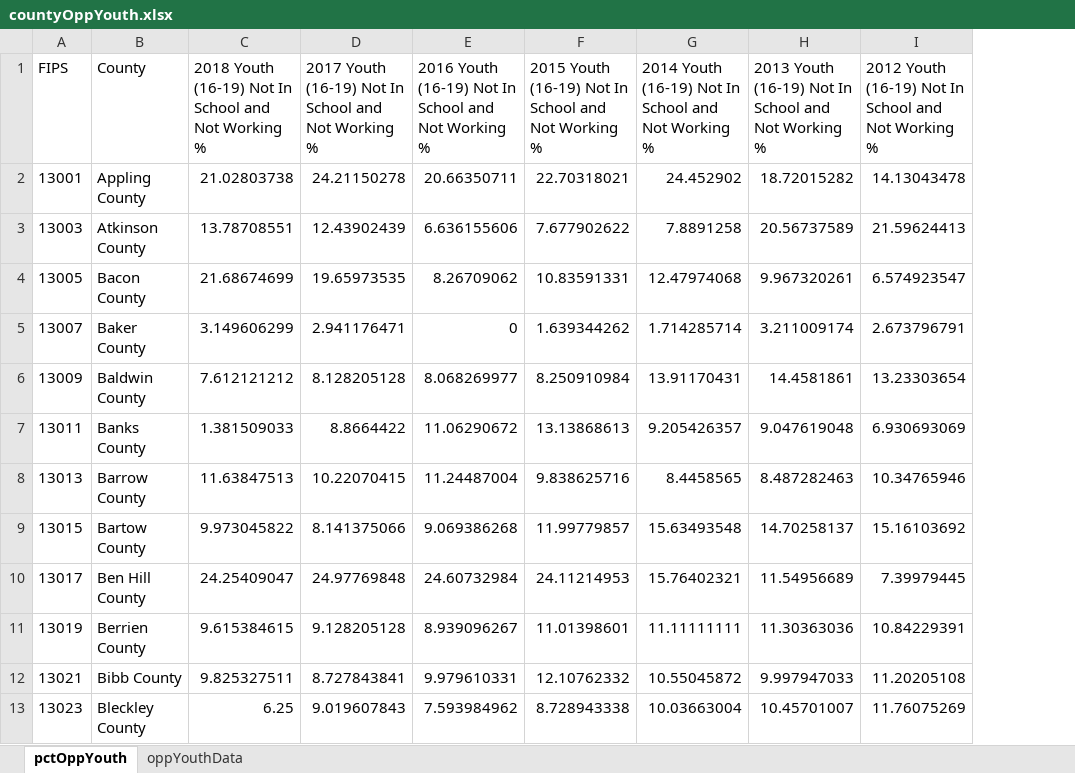
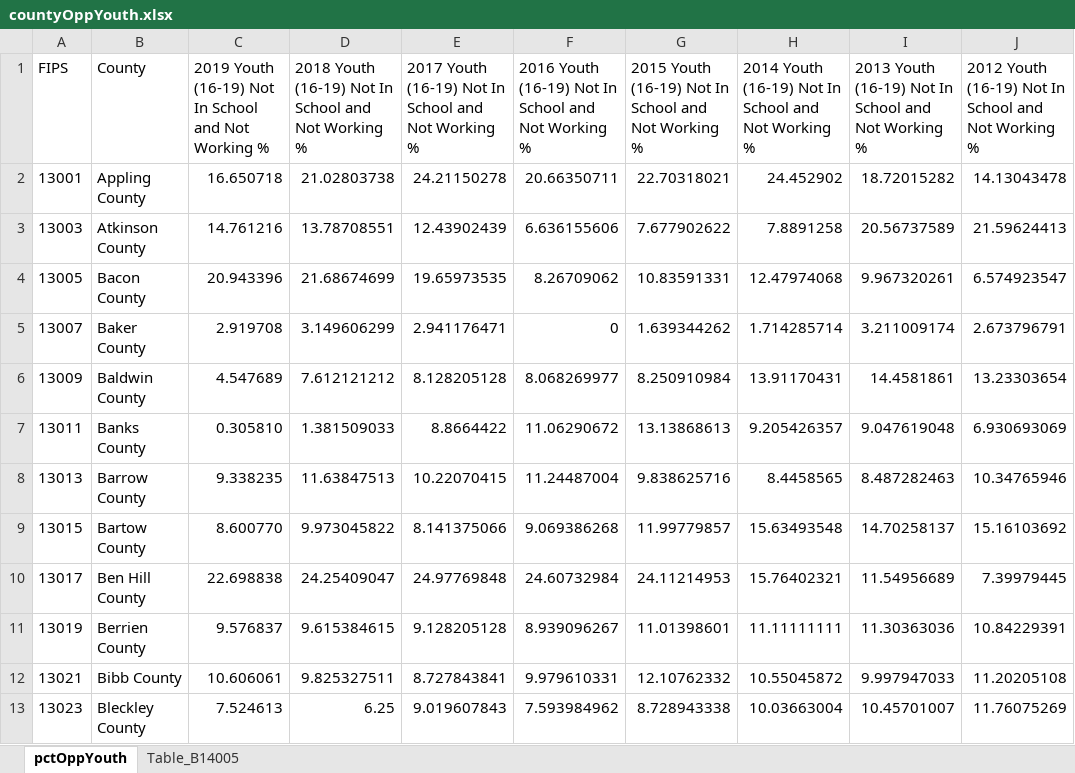
Before and after one commit to mmainzer/county-index, an Excel workbook: data/countyOppYouth.xlsx, sheet pctOppYouth, drawn as a sheet; only a part is shown; values as stored, in another font and other column widths than the file's, no borders; the diff names each change by its address in the sheet, - before the commit and + after, or states it on an @@ line.

```diff
--- a/data/countyOppYouth.xlsx (sheet pctOppYouth)
+++ b/data/countyOppYouth.xlsx (sheet pctOppYouth)
-sheet tab: oppYouthData
+sheet tab: Table_B14005
+column C, rows 1-13: 2019 Youth (16-19) Not In School and Not Working % | 16.650718 | 14.761216 | 20.943396 | 2.919708 | 4.547689 | 0.305810 | 9.338235 | 8.600770 | 22.698838 | 9.576837 | 10.606061 | 7.524613
```
Also changed, not shown: sheet Table_B14005, data/county-grp.xlsx, data/countyPoverty.xlsx, 13 other files.
